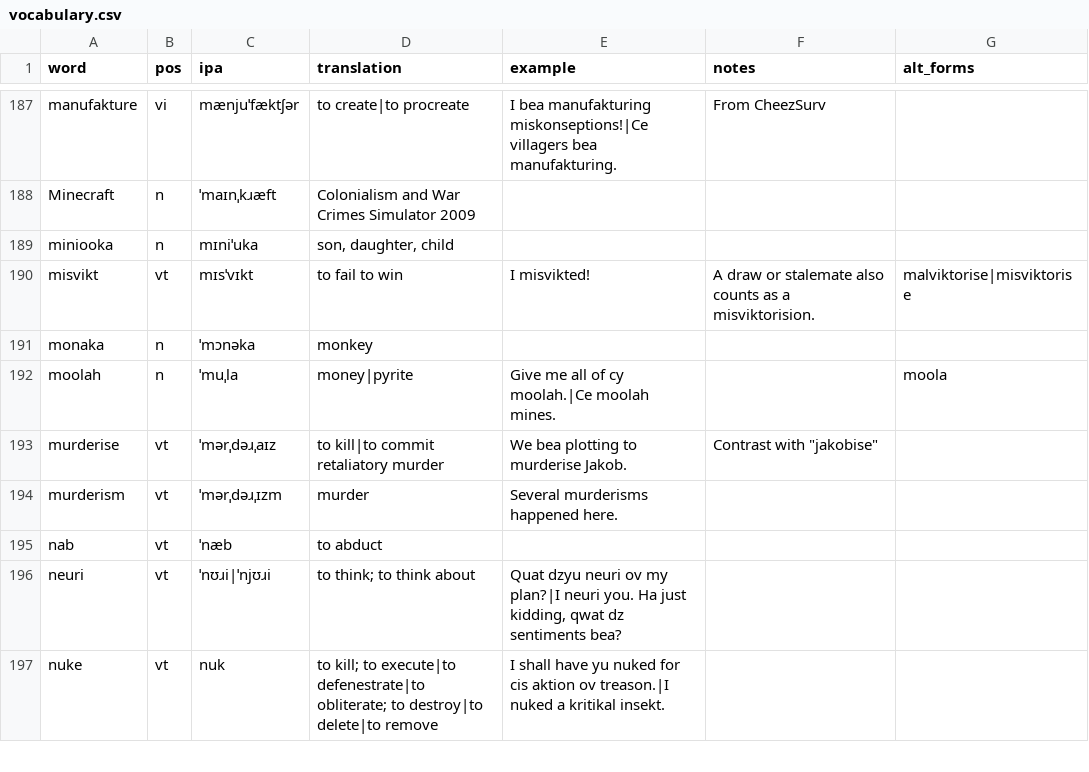
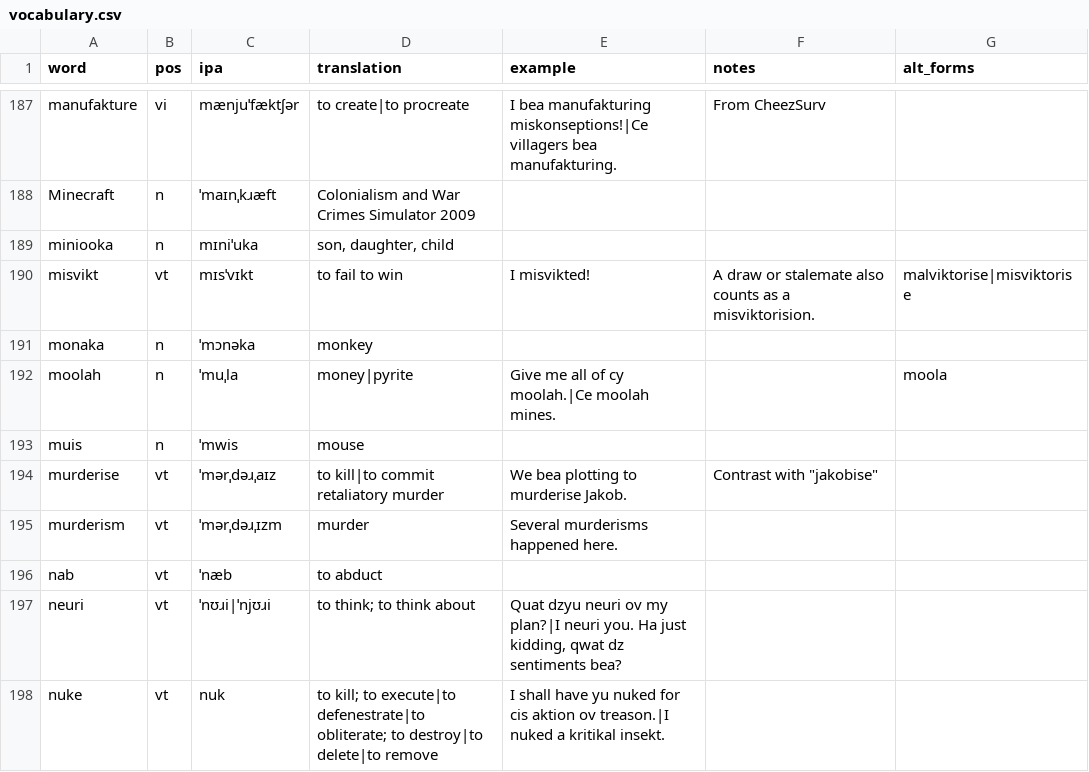
Before and after one commit to SeriousGuy888/Billzonian, a CSV file: vocabulary.csv, drawn as a sheet; only a part is shown, gaps mark what is left out.

Commit message:
muis

```diff
--- a/vocabulary.csv
+++ b/vocabulary.csv
@@ -192,2 +192,3 @@ monaka,n,ˈmɔnəka,monkey,,,
 moolah,n,ˈmuˌla,money|pyrite,Give me all of cy moolah.|Ce moolah mines.,,moola
+muis,n,ˈmwis,mouse,,,
 murderise,vt,ˈmərˌdəɹˌaɪz,to kill|to commit retaliatory murder,We bea plotting to murderise Jakob.,"Contrast with ""jakobise""",
```
